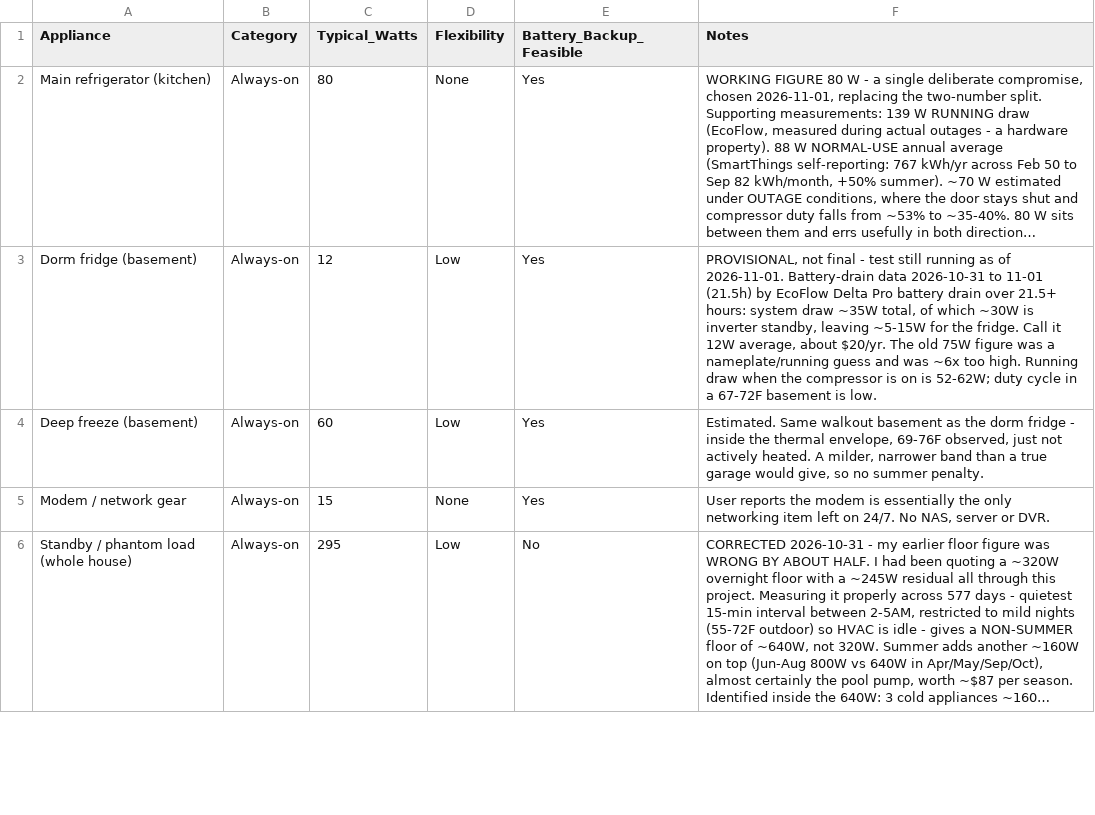
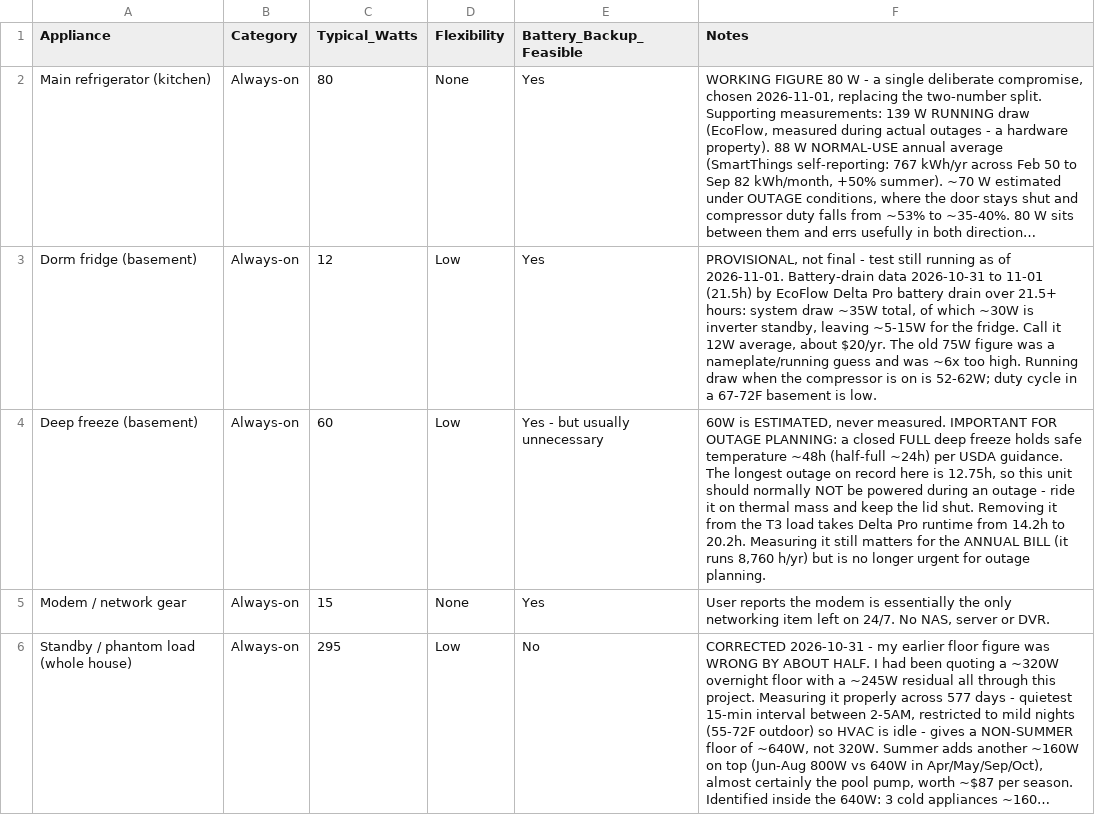
Before and after one commit to TFPleebo/Home_Report, a CSV file: data/appliance_inventory.csv, drawn as a sheet; only a part is shown; long unchanged cells end in …; the diff names each change by its address in the sheet, - before the commit and + after, or states it on an @@ line.

```diff
--- a/data/appliance_inventory.csv
+++ b/data/appliance_inventory.csv
-E4 (Battery_Backup_Feasible): Yes
+E4 (Battery_Backup_Feasible): Yes - but usually unnecessary
-F4 (Notes): Estimated. Same walkout basement as the dorm fridge - inside the thermal envelope, 69-76F observed, just not actively heated. A milder, narrower band than a true garage would give, so no summer penalty.
+F4 (Notes): 60W is ESTIMATED, never measured. IMPORTANT FOR OUTAGE PLANNING: a closed FULL deep freeze holds safe temperature ~48h (half-full ~24h) per USDA guidance. The longest outage on record here is 12.75h, so this unit should normally NOT be powered during an outage - ride it on thermal mass and keep the lid shut. Removing it from the T3 load takes Delta Pro runtime from 14.2h to 20.2h. Measuring it still matters for the ANNUAL BILL (it runs 8,760 h/yr) but is no longer urgent for outage planning.
```
Also changed, not shown: data/home_sensors_inbox.csv, data/settings_changelog.csv, 2 other files.
